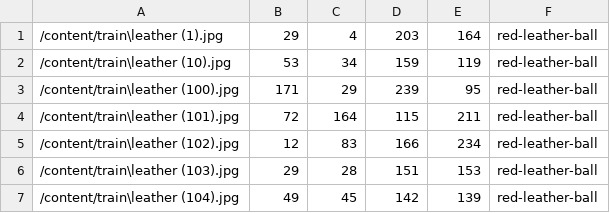
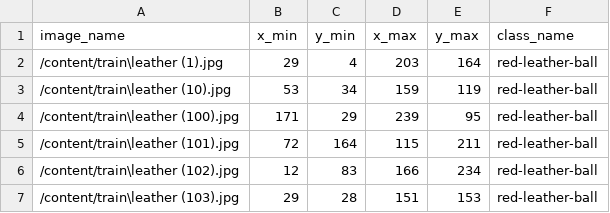
Before and after one commit to datasciencemachine/data, a CSV file: training.csv, drawn as a sheet; only a part is shown; the shorter side is filled out with more unchanged rows.

Commit message:
added heading

```diff
--- a/training.csv
+++ b/training.csv
@@ -1 +1,2 @@
+image_name,x_min,y_min,x_max,y_max,class_name
 /content/train\leather (1).jpg,29,4,203,164,red-leather-ball
```
